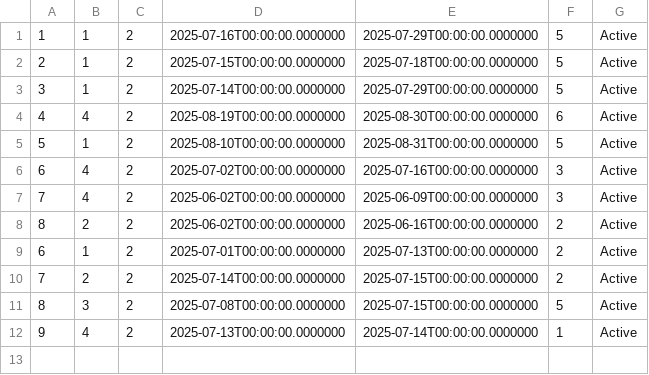
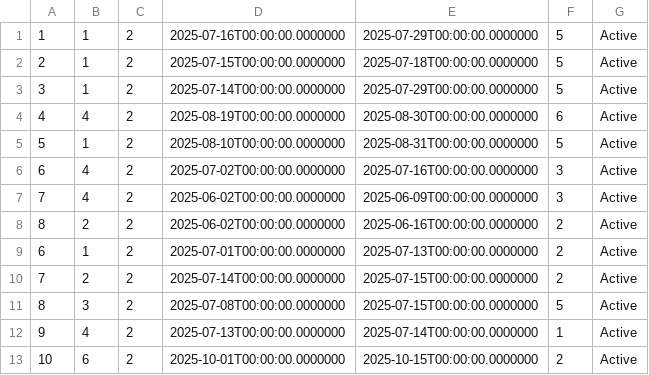
Before and after one commit to Dusan171/student-project-BookingApp, a CSV file: Resources/Data/reservations.csv, drawn as a sheet; the diff names each change by its address in the sheet, - before the commit and + after, or states it on an @@ line.

```diff
--- a/Resources/Data/reservations.csv
+++ b/Resources/Data/reservations.csv
+row 13: 10 | 6 | 2 | 2025-10-01T00:00:00.0000000 | 2025-10-15T00:00:00.0000000 | 2 | Active
```
Also changed, not shown: Resources/Data/occupiedDates.csv, 3 other files.
